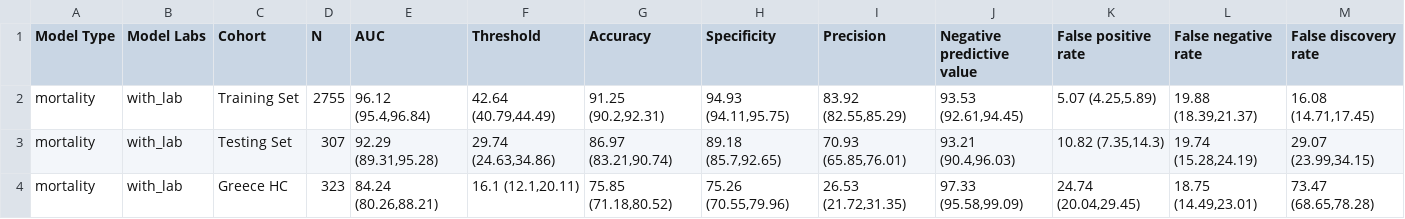
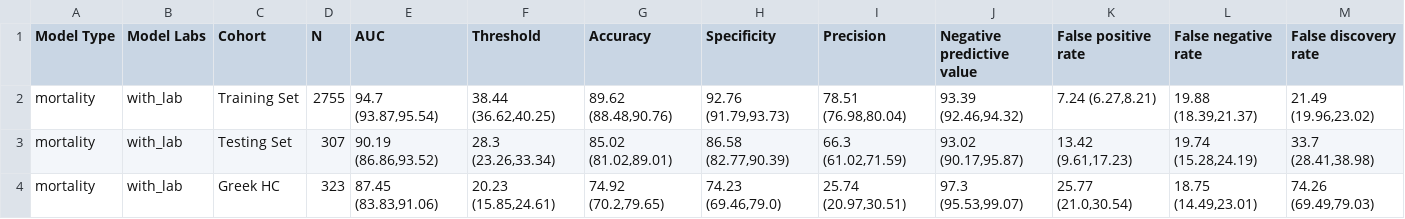
Before and after one commit to COVIDAnalytics/covid19_hypertensive_treatments, a CSV file: results/mortality/summary_performance_threshold0.8.csv, drawn as a sheet; only a part is shown; the diff covers the shown part only.

```diff
--- a/results/mortality/summary_performance_threshold0.8.csv
+++ b/results/mortality/summary_performance_threshold0.8.csv
@@ -1,4 +1,4 @@
 Model Type,Model Labs,Cohort,N,AUC,Threshold,Accuracy,Specificity,Precision,Negative predictive value,False positive rate,False negative rate,False discovery rate
-mortality,with_lab,Training Set,2755,"96.12 (95.4,96.84)","42.64 (40.79,44.49)","91.25 (90.2,92.31)","94.93 (94.11,95.75)","83.92 (82.55,85.29)","93.53 (92.61,94.45)","5.07 (4.25,5.89)","19.88 (18.39,21.37)","16.08 (14.71,17.45)"
-mortality,with_lab,Testing Set,307,"92.29 (89.31,95.28)","29.74 (24.63,34.86)","86.97 (83.21,90.74)","89.18 (85.7,92.65)","70.93 (65.85,76.01)","93.21 (90.4,96.03)","10.82 (7.35,14.3)","19.74 (15.28,24.19)","29.07 (23.99,34.15)"
-mortality,with_lab,Greece HC,323,"84.24 (80.26,88.21)","16.1 (12.1,20.11)","75.85 (71.18,80.52)","75.26 (70.55,79.96)","26.53 (21.72,31.35)","97.33 (95.58,99.09)","24.74 (20.04,29.45)","18.75 (14.49,23.01)","73.47 (68.65,78.28)"
+mortality,with_lab,Training Set,2755,"94.7 (93.87,95.54)","38.44 (36.62,40.25)","89.62 (88.48,90.76)","92.76 (91.79,93.73)","78.51 (76.98,80.04)","93.39 (92.46,94.32)","7.24 (6.27,8.21)","19.88 (18.39,21.37)","21.49 (19.96,23.02)"
+mortality,with_lab,Testing Set,307,"90.19 (86.86,93.52)","28.3 (23.26,33.34)","85.02 (81.02,89.01)","86.58 (82.77,90.39)","66.3 (61.02,71.59)","93.02 (90.17,95.87)","13.42 (9.61,17.23)","19.74 (15.28,24.19)","33.7 (28.41,38.98)"
+mortality,with_lab,Greek HC,323,"87.45 (83.83,91.06)","20.23 (15.85,24.61)","74.92 (70.2,79.65)","74.23 (69.46,79.0)","25.74 (20.97,30.51)","97.3 (95.53,99.07)","25.77 (21.0,30.54)","18.75 (14.49,23.01)","74.26 (69.49,79.03)"
```
Also changed, not shown: 57 edited cells elsewhere in this file, results/mortality/performance_comparison_threshold0.9.csv, results/mortality/summary_performance_threshold0.9.csv, 21 other files.
